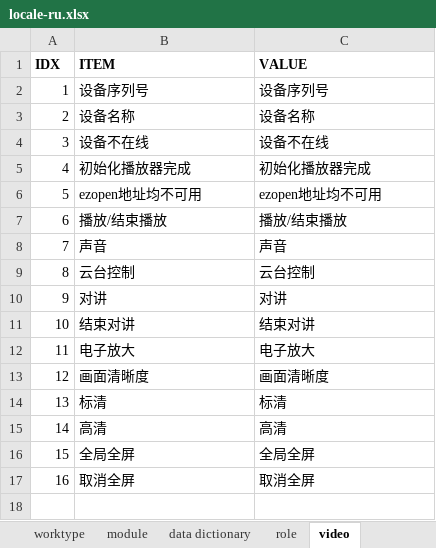
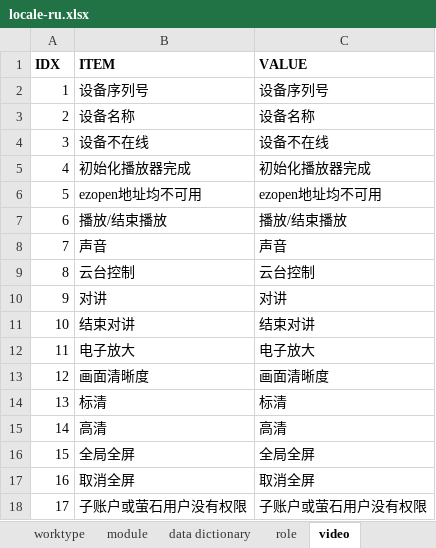
Before and after one commit to cosog/ap, an Excel workbook: WebRoot/oem/cnpc/locale/locale-ru.xlsx, sheet video, drawn as a sheet; values as stored, in another font and other column widths than the file's, no borders; the diff names each change by its address in the sheet, - before the commit and + after, or states it on an @@ line.

```diff
--- a/WebRoot/oem/cnpc/locale/locale-ru.xlsx (sheet video)
+++ b/WebRoot/oem/cnpc/locale/locale-ru.xlsx (sheet video)
+row 18: 17 | 子账户或萤石用户没有权限 | 子账户或萤石用户没有权限
```
Also changed, not shown: sheet function, sheet general, WebRoot/oem/cnpc/locale/locale-en.xlsx, WebRoot/oem/cnpc/locale/locale-zh_CN.xlsx, 29 other files.
